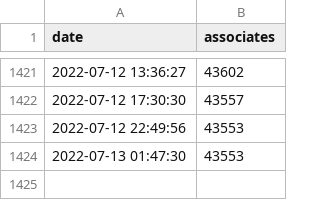
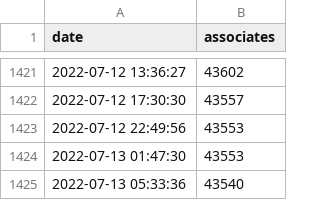
Before and after one commit to matheussrod/fortaleza-associates, a CSV file: data/associates.csv, drawn as a sheet; only a part is shown, gaps mark what is left out.

Commit message:
Update historical associates data

```diff
--- a/data/associates.csv
+++ b/data/associates.csv
@@ -1424 +1424,2 @@ date;associates
 2022-07-13 01:47:30;43553
+2022-07-13 05:33:36;43540
```
